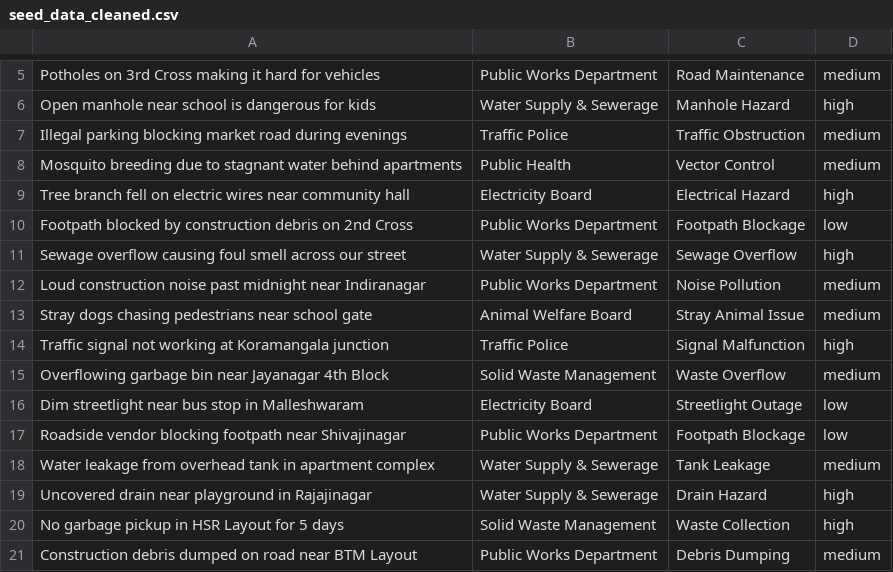
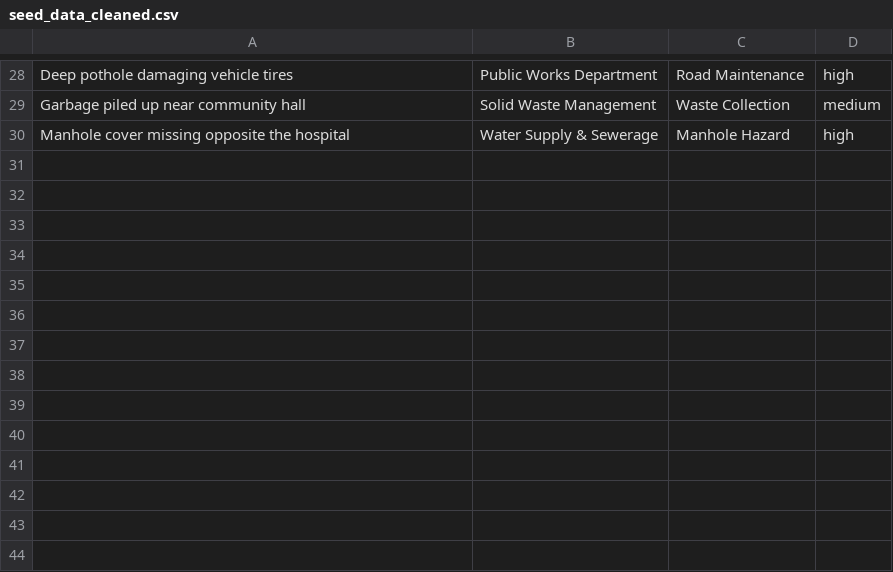
Before and after one commit to Aksh0106/Civic-Assist, a CSV file: data/seed_data_cleaned.csv, drawn as a sheet; only a part is shown, gaps mark what is left out; removed rows and columns are numbered as before the commit, all else as after; the diff covers the shown part only; the diff names each change by its address in the sheet, - before the commit and + after, or states it on an @@ line.

```diff
--- a/data/seed_data_cleaned.csv
+++ b/data/seed_data_cleaned.csv
-A28: Potholes on 3rd Cross making it hard for vehicles
+A28: Deep pothole damaging vehicle tires
-D28: medium
+D28: high
+row 29: Garbage piled up near community hall | Solid Waste Management | Waste Collection | medium
-A30: Open manhole near school is dangerous for kids
+A30: Manhole cover missing opposite the hospital
-row 7: Illegal parking blocking market road during evenings | Traffic Police | Traffic Obstruction | medium
-row 8: Mosquito breeding due to stagnant water behind apartments | Public Health | Vector Control | medium
-row 9: Tree branch fell on electric wires near community hall | Electricity Board | Electrical Hazard | high
-row 10: Footpath blocked by construction debris on 2nd Cross | Public Works Department | Footpath Blockage | low
-row 11: Sewage overflow causing foul smell across our street | Water Supply & Sewerage | Sewage Overflow | high
-row 12: Loud construction noise past midnight near Indiranagar | Public Works Department | Noise Pollution | medium
-row 13: Stray dogs chasing pedestrians near school gate | Animal Welfare Board | Stray Animal Issue | medium
-row 14: Traffic signal not working at Koramangala junction | Traffic Police | Signal Malfunction | high
-row 15: Overflowing garbage bin near Jayanagar 4th Block | Solid Waste Management | Waste Overflow | medium
-row 16: Dim streetlight near bus stop in Malleshwaram | Electricity Board | Streetlight Outage | low
-row 17: Roadside vendor blocking footpath near Shivajinagar | Public Works Department | Footpath Blockage | low
-row 18: Water leakage from overhead tank in apartment complex | Water Supply & Sewerage | Tank Leakage | medium
-row 19: Uncovered drain near playground in Rajajinagar | Water Supply & Sewerage | Drain Hazard | high
-row 20: No garbage pickup in HSR Layout for 5 days | Solid Waste Management | Waste Collection | high
-row 21: Construction debris dumped on road near BTM Layout | Public Works Department | Debris Dumping | medium
```
Also changed, not shown: 25 added rows, 2 removed rows and 1 edited cell elsewhere in this file, 1 other file.
